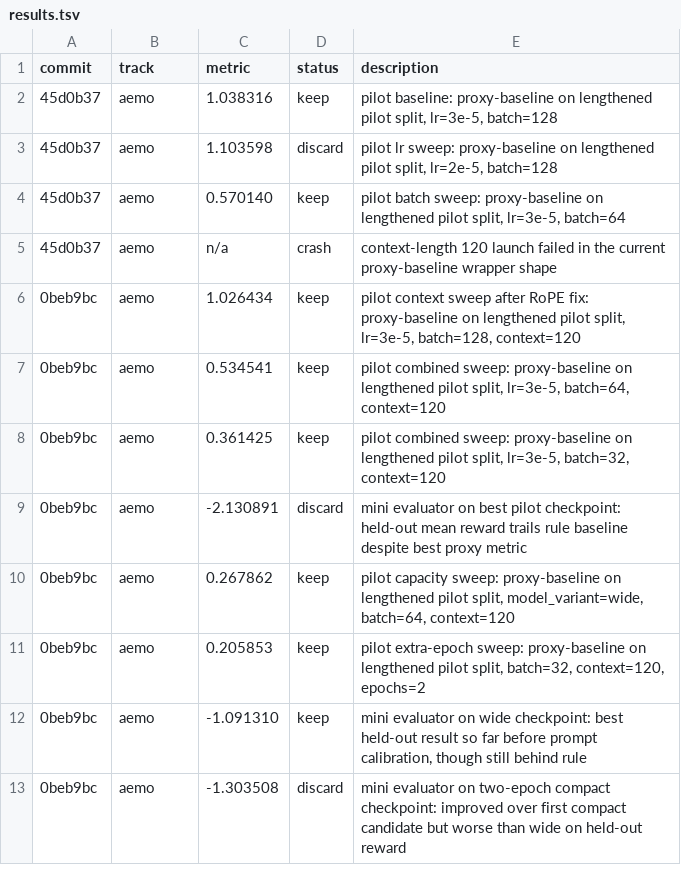
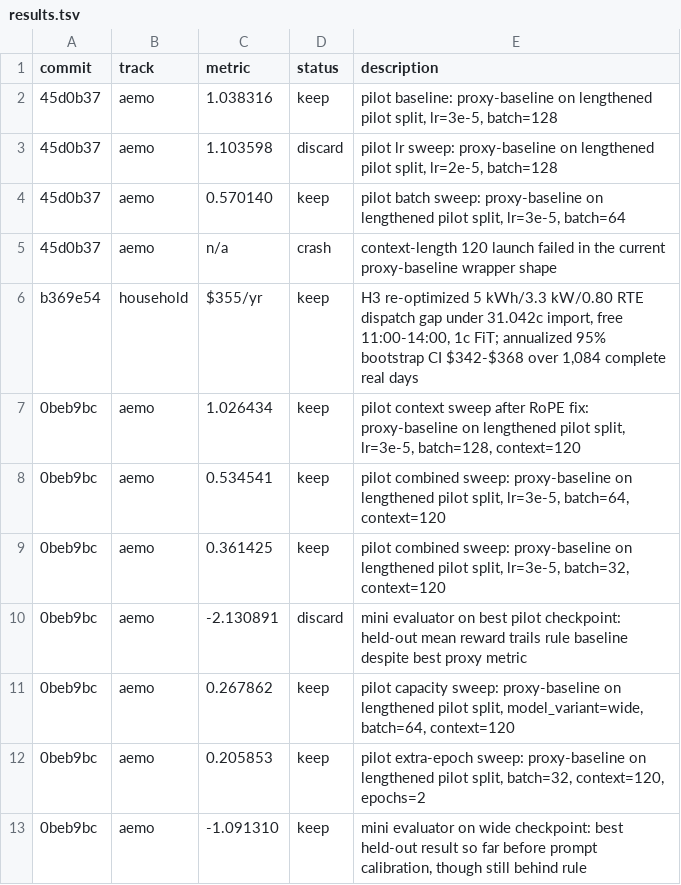
Before and after one commit to mrvictoru/energydecision, a TSV file: results.tsv, drawn as a sheet; only a part is shown; the shorter side is filled out with more unchanged rows.

```diff
--- a/results.tsv
+++ b/results.tsv
@@ -5,2 +5,3 @@ commit	track	metric	status	description
 45d0b37	aemo	n/a	crash	context-length 120 launch failed in the current proxy-baseline wrapper shape
+b369e54	household	$355/yr	keep	H3 re-optimized 5 kWh/3.3 kW/0.80 RTE dispatch gap under 31.042c import, free 11:00-14:00, 1c FiT; annualized 95% bootstrap CI $342-$368 over 1,084 complete real days
 0beb9bc	aemo	1.026434	keep	pilot context sweep after RoPE fix: proxy-baseline on lengthened pilot split, lr=3e-5, batch=128, context=120
```
Also changed, not shown: 7 other files.
